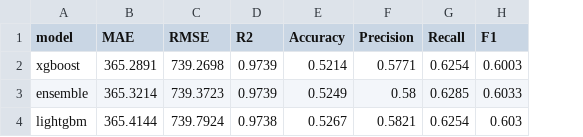
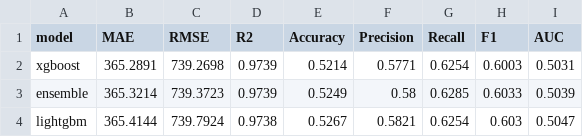
Before and after one commit to 1415-da/Crop_Price_Prediction, a CSV file: output/model_metrics.csv, drawn as a sheet; the diff names each change by its address in the sheet, - before the commit and + after, or states it on an @@ line.

Commit message:
Integrate model diagnostics and enhance metrics reporting in the crop price prediction dashboard.
- Added runtime metrics and diagnostics for model evaluation, including accuracy, precision, recall, F1 score, and AUC.
- Updated the metrics CSV to include AUC values for each model.
- Implemented a new diagnostics JSON file to store model performance details.
- Enhanced the frontend to display confusion matrix and ROC/AUC curves for the best-performing model.
- Improved EDA functionality with new data upload options and dynamic insights rendering.

```diff
--- a/output/model_metrics.csv
+++ b/output/model_metrics.csv
+column I (AUC), rows 2-4: 0.5031 | 0.5039 | 0.5047
```
Also changed, not shown: 8 other files.
